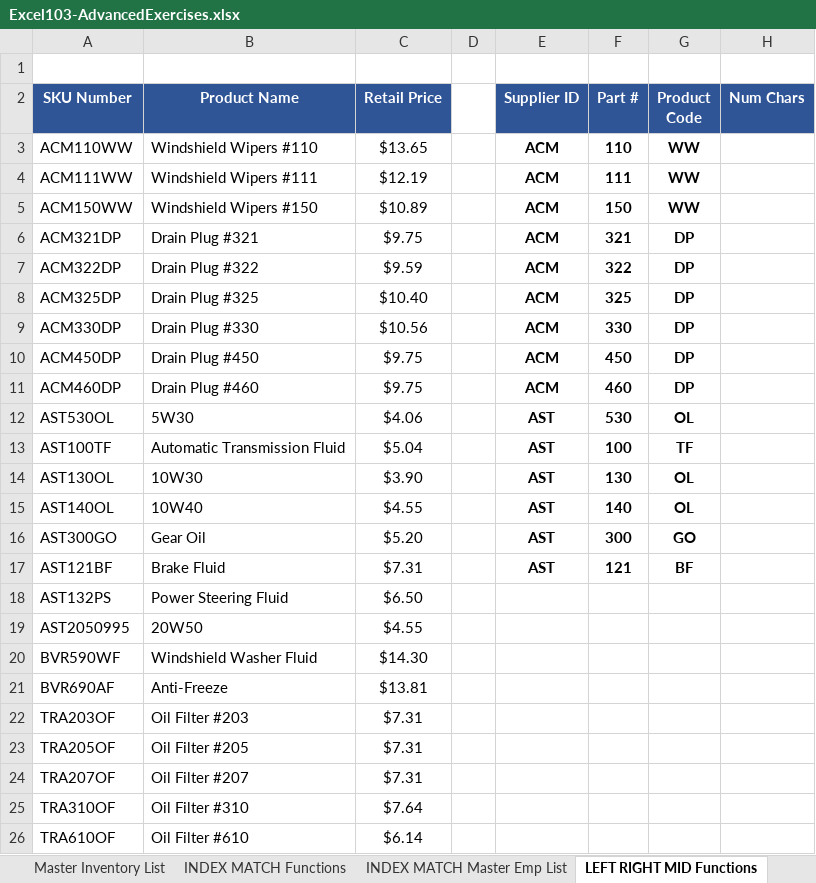
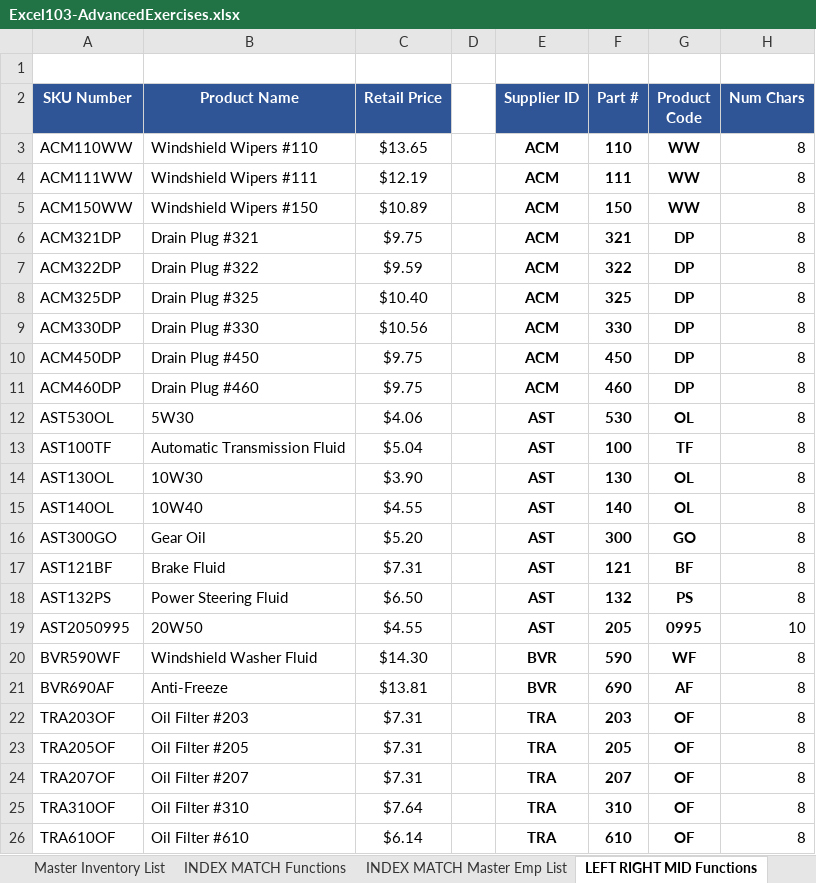
Before and after one commit to cecrandell/excel, an Excel workbook: Section 26: Working with Excel's Text Based Functions/Resources/Excel103-AdvancedExercises.xlsx, sheet LEFT RIGHT MID Functions, drawn as a sheet; values as stored, in another font and other column widths than the file's, no borders; the diff names each change by its address in the sheet, - before the commit and + after, or states it on an @@ line.

Commit message:
Using Excel's LEN() Functions

```diff
--- a/Section 26: Working with Excel's Text Based Functions/Resources/Excel103-AdvancedExercises.xlsx (sheet LEFT RIGHT MID Functions)
+++ b/Section 26: Working with Excel's Text Based Functions/Resources/Excel103-AdvancedExercises.xlsx (sheet LEFT RIGHT MID Functions)
-H3:H18 (Num Chars): (empty)
+H3:H18 (Num Chars): 8
-E18:E19 (Supplier ID): (empty)
+E18:E19 (Supplier ID): AST
-F18 (Part #): (empty)
+F18 (Part #): 132
-G18 (Product Code): (empty)
+G18 (Product Code): PS
-F19 (Part #): (empty)
+F19 (Part #): 205
-G19 (Product Code): (empty)
+G19 (Product Code): 0995
-H19 (Num Chars): (empty)
+H19 (Num Chars): 10
-E20:E21 (Supplier ID): (empty)
+E20:E21 (Supplier ID): BVR
-F20 (Part #): (empty)
+F20 (Part #): 590
-G20 (Product Code): (empty)
+G20 (Product Code): WF
-H20:H26 (Num Chars): (empty)
+H20:H26 (Num Chars): 8
-F21 (Part #): (empty)
+F21 (Part #): 690
-G21 (Product Code): (empty)
+G21 (Product Code): AF
-E22:E26 (Supplier ID): (empty)
+E22:E26 (Supplier ID): TRA
-F22 (Part #): (empty)
+F22 (Part #): 203
-G22:G26 (Product Code): (empty)
+G22:G26 (Product Code): OF
-F23 (Part #): (empty)
+F23 (Part #): 205
-F24 (Part #): (empty)
+F24 (Part #): 207
-F25 (Part #): (empty)
+F25 (Part #): 310
-F26 (Part #): (empty)
+F26 (Part #): 610
```
Also changed, not shown: formulas that keep their value, 1 other file.
